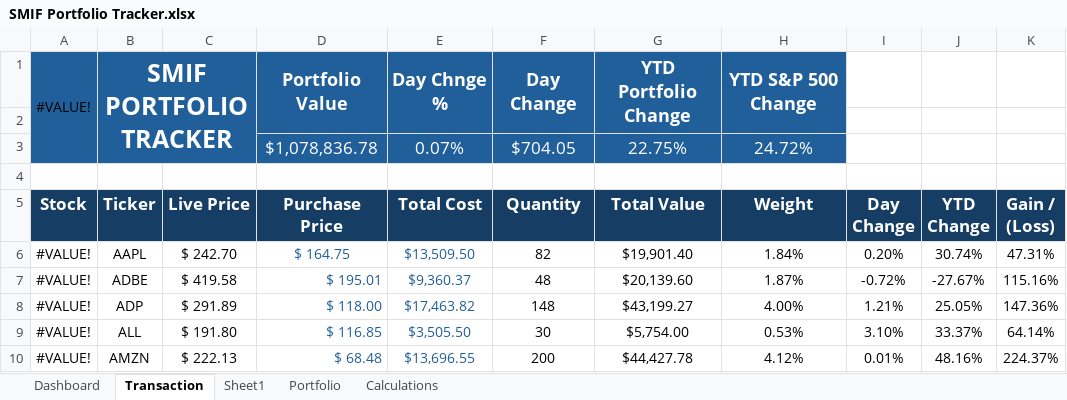
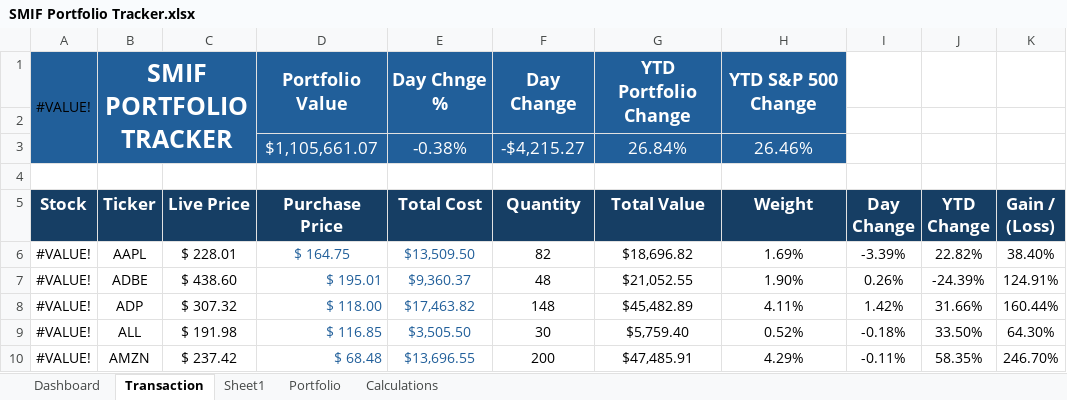
Before and after one commit to NicolasToribio/SMIF-v2, an Excel workbook: SMIF Portfolio Tracker.xlsx, sheet Transaction, drawn as a sheet; only a part is shown; values as stored, in another font and other column widths than the file's, no borders; conditional formats and table styles not drawn; removed rows and columns are numbered as before the commit, all else as after; the diff covers the shown part only; the diff names each change by its address in the sheet, - before the commit and + after, or states it on an @@ line.

```diff
--- a/SMIF Portfolio Tracker.xlsx (sheet Transaction)
+++ b/SMIF Portfolio Tracker.xlsx (sheet Transaction)
-row 3:  |  |  | $1,078,836.78 | 0.07% | $704.05 | 22.75% | 24.72%
+row 3:  |  |  | $1,105,661.07 | -0.38% | -$4,215.27 | 26.84% | 26.46%
-C6 (Live Price): $ 242.70
+C6 (Live Price): $ 228.01
-G6 (Total Value): $19,901.40
+G6 (Total Value): $18,696.82
-H6 (Weight): 1.84%
+H6 (Weight): 1.69%
-I6 (Day Change): 0.20%
+I6 (Day Change): -3.39%
-J6 (YTD Change): 30.74%
+J6 (YTD Change): 22.82%
-K6 (Gain / (Loss)): 47.31%
+K6 (Gain / (Loss)): 38.40%
-C7 (Live Price): $ 419.58
+C7 (Live Price): $ 438.60
-G7 (Total Value): $20,139.60
+G7 (Total Value): $21,052.55
-H7 (Weight): 1.87%
+H7 (Weight): 1.90%
-I7 (Day Change): -0.72%
+I7 (Day Change): 0.26%
-J7 (YTD Change): -27.67%
+J7 (YTD Change): -24.39%
-K7 (Gain / (Loss)): 115.16%
+K7 (Gain / (Loss)): 124.91%
-C8 (Live Price): $ 291.89
+C8 (Live Price): $ 307.32
-G8 (Total Value): $43,199.27
+G8 (Total Value): $45,482.89
-H8 (Weight): 4.00%
+H8 (Weight): 4.11%
-I8 (Day Change): 1.21%
+I8 (Day Change): 1.42%
-J8 (YTD Change): 25.05%
+J8 (YTD Change): 31.66%
-K8 (Gain / (Loss)): 147.36%
+K8 (Gain / (Loss)): 160.44%
-C9 (Live Price): $ 191.80
+C9 (Live Price): $ 191.98
-G9 (Total Value): $5,754.00
+G9 (Total Value): $5,759.40
-H9 (Weight): 0.53%
+H9 (Weight): 0.52%
-I9 (Day Change): 3.10%
+I9 (Day Change): -0.18%
-J9 (YTD Change): 33.37%
+J9 (YTD Change): 33.50%
-K9 (Gain / (Loss)): 64.14%
+K9 (Gain / (Loss)): 64.30%
-C10 (Live Price): $ 222.13
+C10 (Live Price): $ 237.42
-G10 (Total Value): $44,427.78
+G10 (Total Value): $47,485.91
-H10 (Weight): 4.12%
+H10 (Weight): 4.29%
-I10 (Day Change): 0.01%
+I10 (Day Change): -0.11%
-J10 (YTD Change): 48.16%
+J10 (YTD Change): 58.35%
-K10 (Gain / (Loss)): 224.37%
+K10 (Gain / (Loss)): 246.70%
```
Also changed, not shown: 136 edited cells elsewhere in this sheet, sheet Portfolio, sheet Dashboard, 1 other file.
